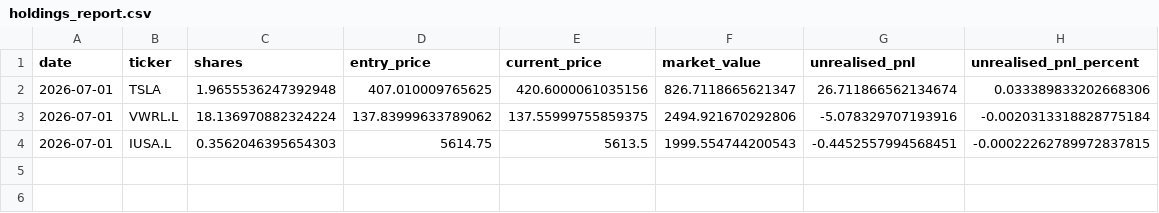
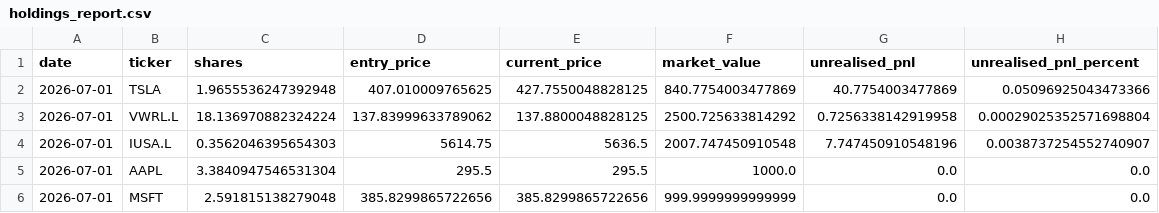
Before and after one commit to garnerquant/garner-quant, a CSV file: holdings_report.csv, drawn as a sheet.

```diff
--- a/holdings_report.csv
+++ b/holdings_report.csv
@@ -1,4 +1,6 @@
 date,ticker,shares,entry_price,current_price,market_value,unrealised_pnl,unrealised_pnl_percent
-2026-07-01,TSLA,1.9655536247392948,407.010009765625,420.6000061035156,826.7118665621347,26.711866562134674,0.033389833202668306
-2026-07-01,VWRL.L,18.136970882324224,137.83999633789062,137.55999755859375,2494.921670292806,-5.078329707193916,-0.0020313318828775184
-2026-07-01,IUSA.L,0.3562046395654303,5614.75,5613.5,1999.554744200543,-0.4452557994568451,-0.00022262789972837815
+2026-07-01,TSLA,1.9655536247392948,407.010009765625,427.7550048828125,840.7754003477869,40.7754003477869,0.05096925043473366
+2026-07-01,VWRL.L,18.136970882324224,137.83999633789062,137.8800048828125,2500.725633814292,0.7256338142919958,0.00029025352571698804
+2026-07-01,IUSA.L,0.3562046395654303,5614.75,5636.5,2007.747450910548,7.747450910548196,0.0038737254552740907
+2026-07-01,AAPL,3.3840947546531304,295.5,295.5,1000.0,0.0,0.0
+2026-07-01,MSFT,2.591815138279048,385.8299865722656,385.8299865722656,999.9999999999999,0.0,0.0
```
Also changed, not shown: paper_30_day_tracker.csv, paper_portfolio_v3.csv, 7 other files.
